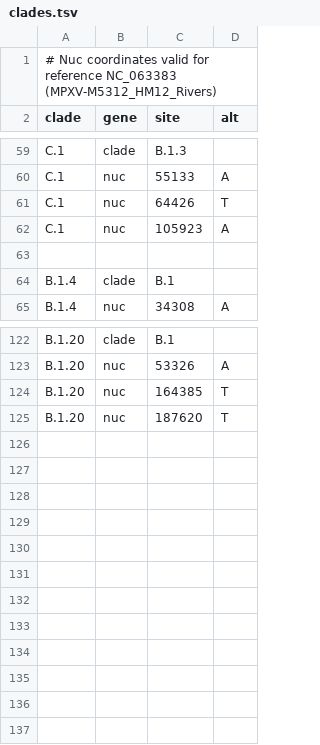
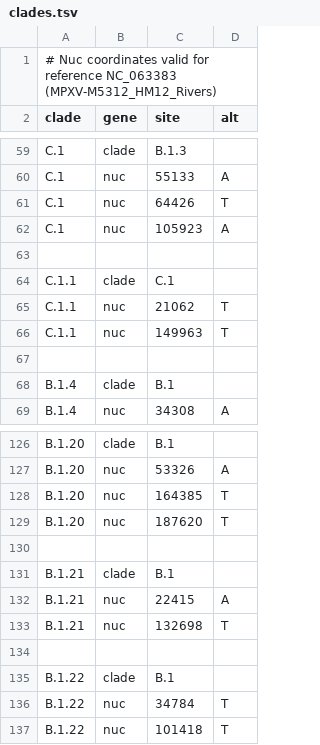
Before and after one commit to nextstrain/mpox, a TSV file: phylogenetic/defaults/clades.tsv, drawn as a sheet; only a part is shown, gaps mark what is left out; the diff names each change by its address in the sheet, - before the commit and + after, or states it on an @@ line.

Commit message:
Add new lineages B.1.21, B.1.22, C.1.1 to phylogenetic

```diff
--- a/phylogenetic/defaults/clades.tsv
+++ b/phylogenetic/defaults/clades.tsv
+row 64: C.1.1 | clade | C.1
+row 65: C.1.1 | nuc | 21062 | T
+row 66: C.1.1 | nuc | 149963 | T
+row 67: (empty)
+row 130: (empty)
+row 131: B.1.21 | clade | B.1
+row 132: B.1.21 | nuc | 22415 | A
+row 133: B.1.21 | nuc | 132698 | T
+row 134: (empty)
+row 135: B.1.22 | clade | B.1
+row 136: B.1.22 | nuc | 34784 | T
+row 137: B.1.22 | nuc | 101418 | T
```
Also changed, not shown: phylogenetic/defaults/color_ordering.tsv, 3 other files.
